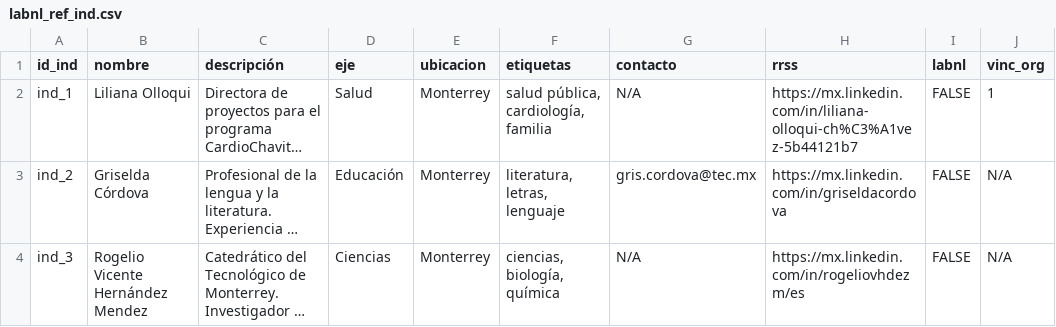
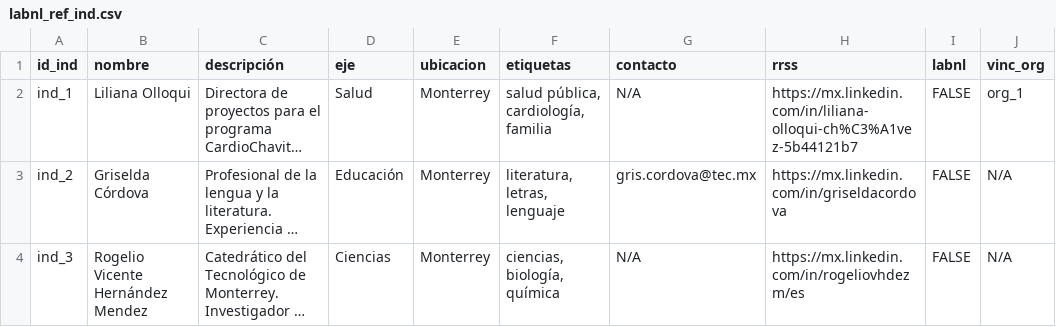
Before and after one commit to RalphTowers/labnl_reference, a CSV file: labnl_ref_ind.csv, drawn as a sheet; only a part is shown; long unchanged cells end in …; the diff names each change by its address in the sheet, - before the commit and + after, or states it on an @@ line.

Commit message:
Add files via upload

```diff
--- a/labnl_ref_ind.csv
+++ b/labnl_ref_ind.csv
-J2 (vinc_org): 1
+J2 (vinc_org): org_1
```
